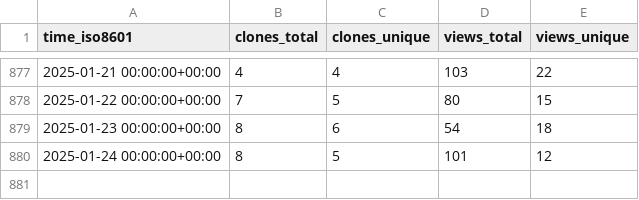
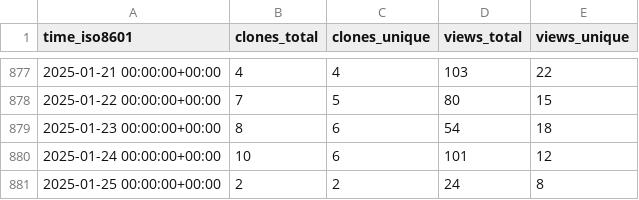
Before and after one commit to PetervanLunteren/EcoAssist, a CSV file: PetervanLunteren/EcoAssist/ghrs-data/views_clones_aggregate.csv, drawn as a sheet; only a part is shown, gaps mark what is left out.

```diff
--- a/PetervanLunteren/EcoAssist/ghrs-data/views_clones_aggregate.csv
+++ b/PetervanLunteren/EcoAssist/ghrs-data/views_clones_aggregate.csv
@@ -879,2 +879,3 @@ time_iso8601,clones_total,clones_unique,views_total,views_unique
 2025-01-23 00:00:00+00:00,8,6,54,18
-2025-01-24 00:00:00+00:00,8,5,101,12
+2025-01-24 00:00:00+00:00,10,6,101,12
+2025-01-25 00:00:00+00:00,2,2,24,8
```
Also changed, not shown: 1 other file.
